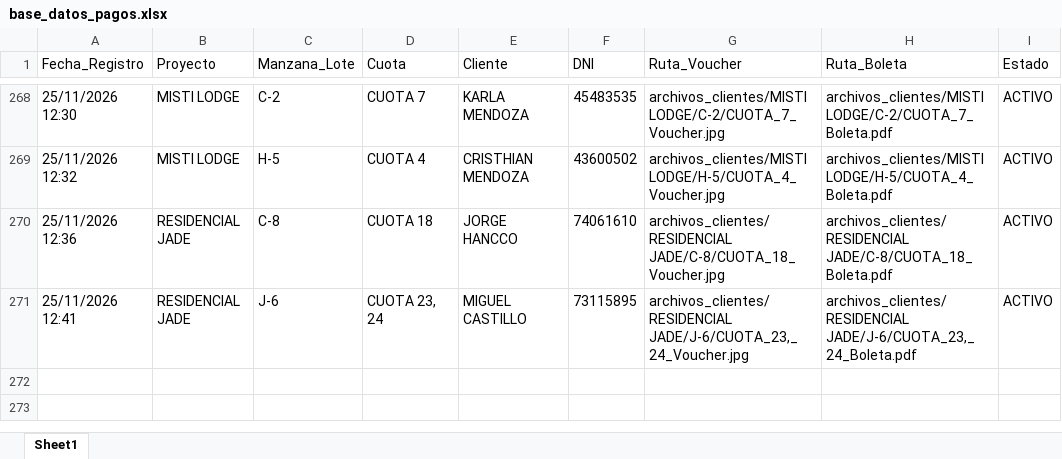
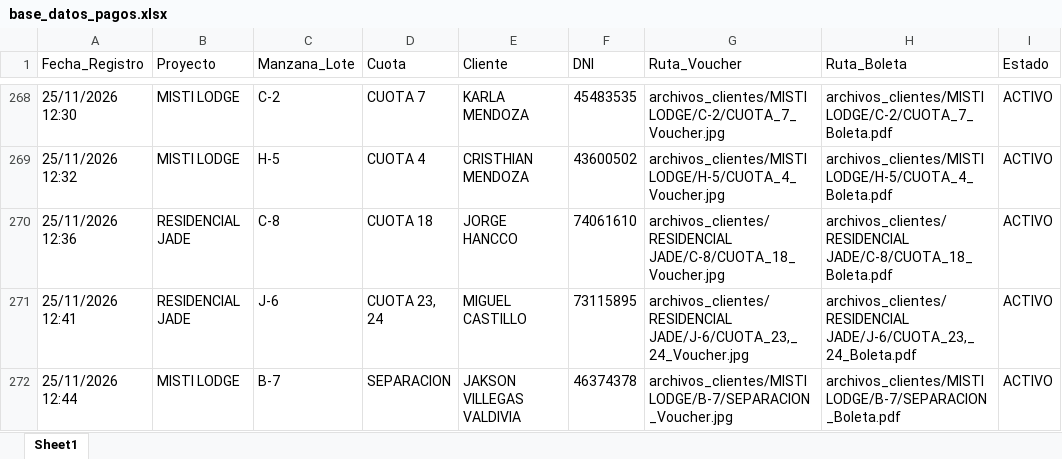
Before and after one commit to bryanflowers10-prog/portal-cobranzas-gr, an Excel workbook: base_datos_pagos.xlsx, sheet Sheet1, drawn as a sheet; only a part is shown, gaps mark what is left out; values as stored, in another font and other column widths than the file's, no borders; the diff names each change by its address in the sheet, - before the commit and + after, or states it on an @@ line.

```diff
--- a/base_datos_pagos.xlsx (sheet Sheet1)
+++ b/base_datos_pagos.xlsx (sheet Sheet1)
+row 272: 25/11/2026 12:44 | MISTI LODGE | B-7 | SEPARACION | JAKSON VILLEGAS VALDIVIA | 46374378 | archivos_clientes/MISTI LODGE/B-7/SEPARACION_Voucher.jpg | archivos_clientes/MISTI LODGE/B-7/SEPARACION_Boleta.pdf | ACTIVO
```
Also changed, not shown: 2 other files.
